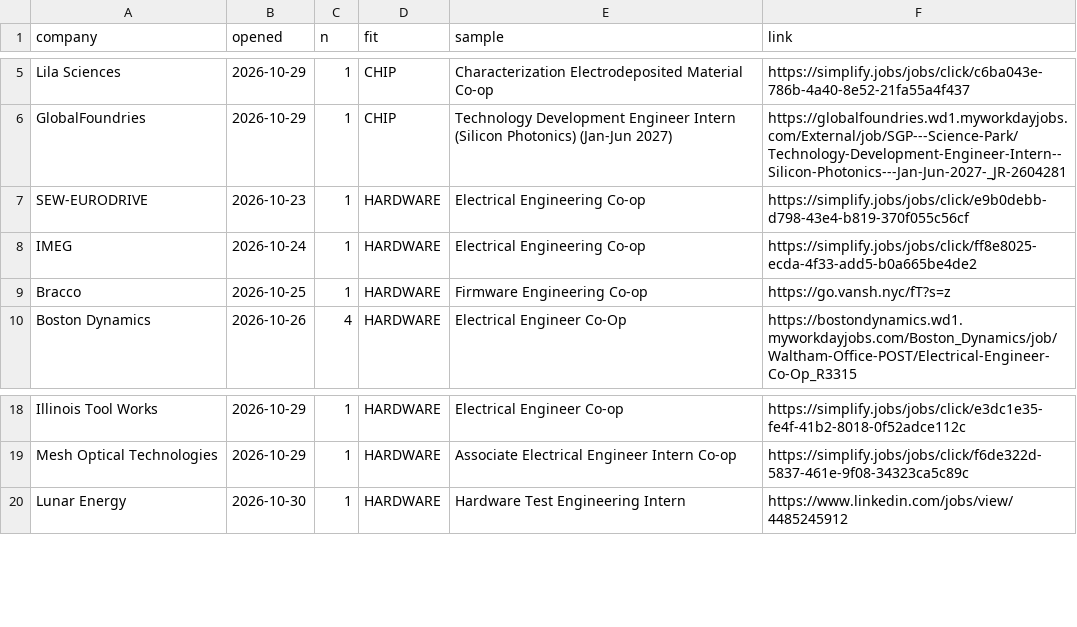
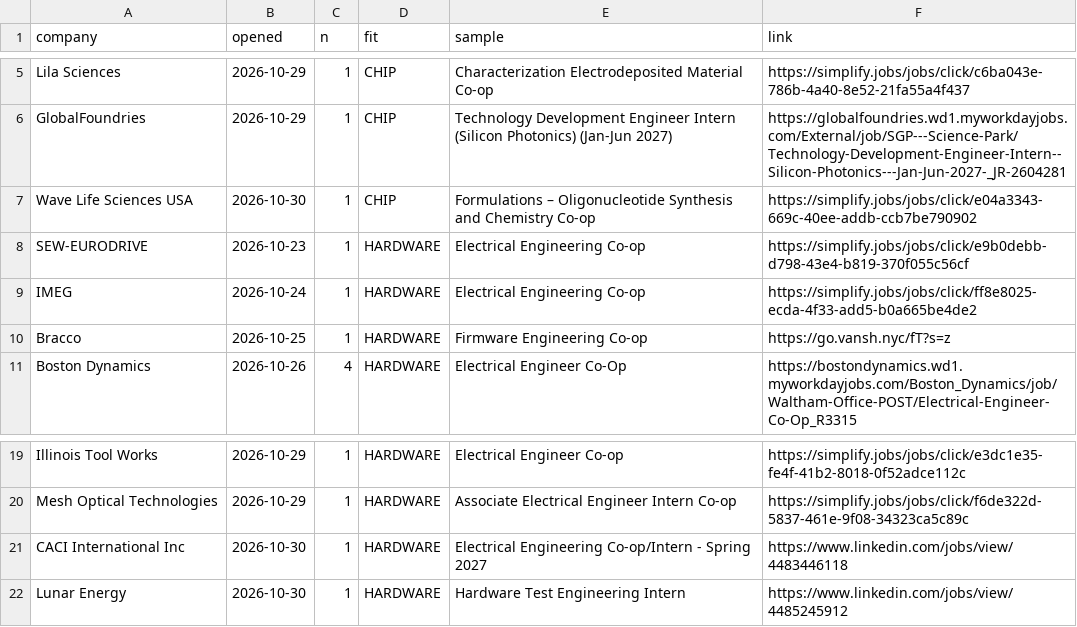
Before and after one commit to hrisheekmust-blip/coop-scraper, a CSV file: data/openings.csv, drawn as a sheet; only a part is shown, gaps mark what is left out.

```diff
--- a/data/openings.csv
+++ b/data/openings.csv
@@ -6,2 +6,3 @@ Lila Sciences,2026-10-29,1,CHIP,Characterization Electrodeposited Material Co-op
 GlobalFoundries,2026-10-29,1,CHIP,Technology Development Engineer Intern (Silicon Photonics) (Jan-Jun 2027),https://globalfoundries.wd1.myworkdayjobs.com/External/job/SGP---Science-Park/Technology-Development-Engineer-Intern--Silicon-Photonics---Jan-Jun-2027-_JR-2604281
+Wave Life Sciences USA,2026-10-30,1,CHIP,Formulations – Oligonucleotide Synthesis and Chemistry Co-op,https://simplify.jobs/jobs/click/e04a3343-669c-40ee-addb-ccb7be790902
 SEW-EURODRIVE,2026-10-23,1,HARDWARE,Electrical Engineering Co-op,https://simplify.jobs/jobs/click/e9b0debb-d798-43e4-b819-370f055c56cf
@@ -19,2 +20,3 @@ Illinois Tool Works,2026-10-29,1,HARDWARE,Electrical Engineer Co-op,https://simp
 Mesh Optical Technologies,2026-10-29,1,HARDWARE,Associate Electrical Engineer Intern Co-op,https://simplify.jobs/jobs/click/f6de322d-5837-461e-9f08-34323ca5c89c
+CACI International Inc,2026-10-30,1,HARDWARE,Electrical Engineering Co-op/Intern - Spring 2027,https://www.linkedin.com/jobs/view/4483446118
 Lunar Energy,2026-10-30,1,HARDWARE,Hardware Test Engineering Intern,https://www.linkedin.com/jobs/view/4485245912
```
Also changed, not shown: data/sheet.csv, data/tracker.csv, 12 other files.
